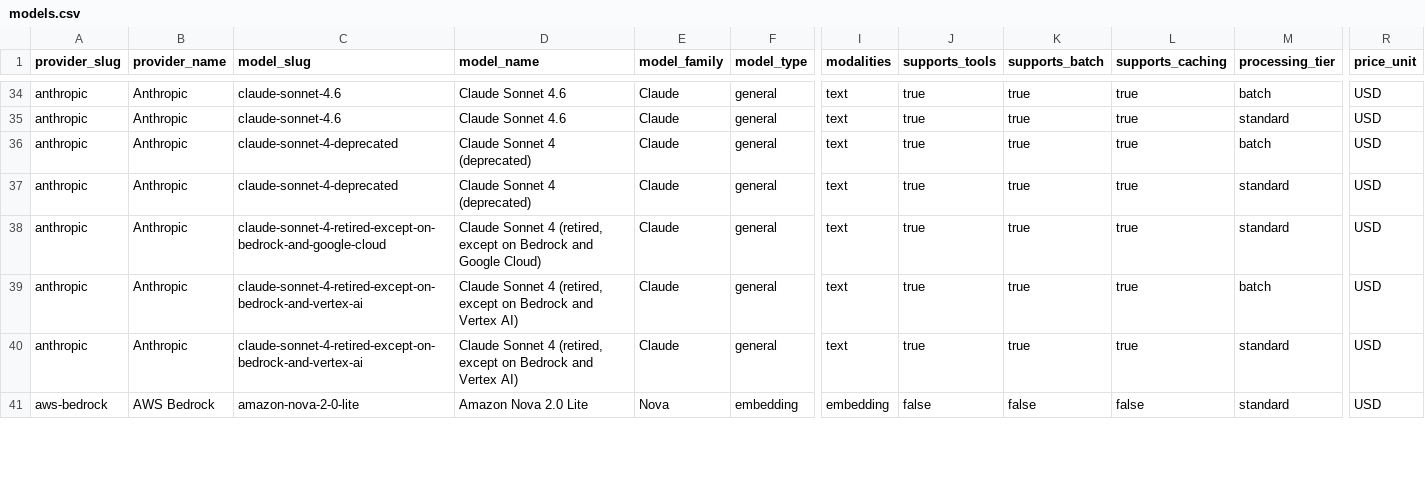
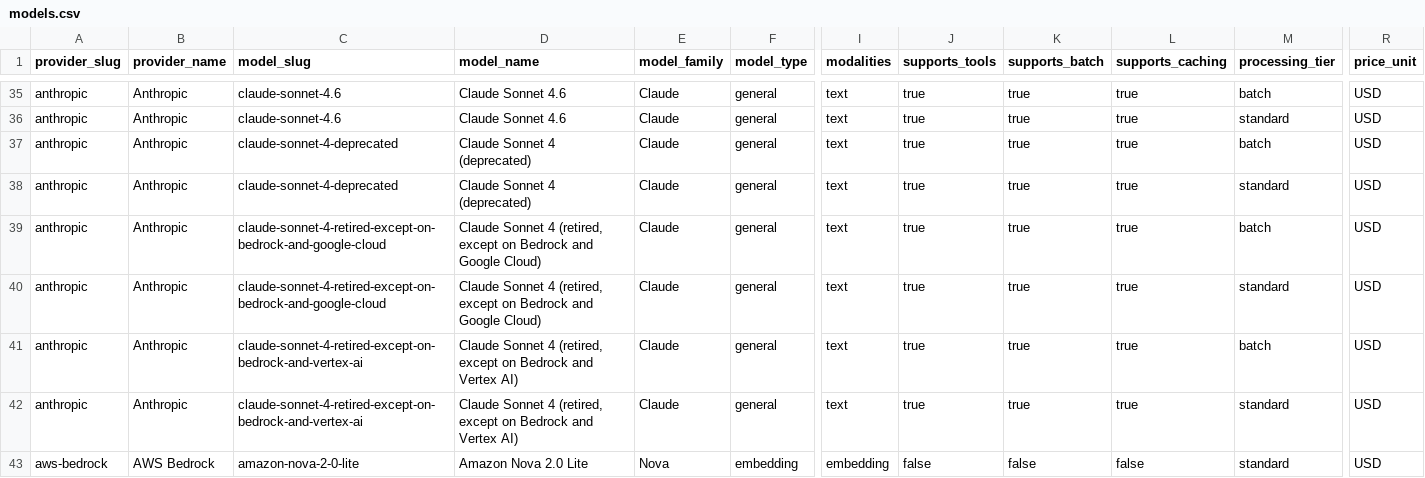
Before and after one commit to llmrates/llm-pricing-dataset, a CSV file: data/models.csv, drawn as a sheet; only a part is shown, gaps mark what is left out; rows hold the shown columns only; the diff covers the shown part only; the diff names each change by its address in the sheet, - before the commit and + after, or states it on an @@ line.

Commit message:
chore: update dataset (2026-06-27)

```diff
--- a/data/models.csv
+++ b/data/models.csv
+row 39: anthropic | Anthropic | claude-sonnet-4-retired-except-on-bedrock-and-google-cloud | Claude Sonnet 4 (retired, except on Bedrock and Google Cloud) | Claude | general | text | true | true | true | batch | USD
```
Also changed, not shown: 2 added rows, 7 moved rows and 45 edited cells elsewhere in this file, 2 other files.
